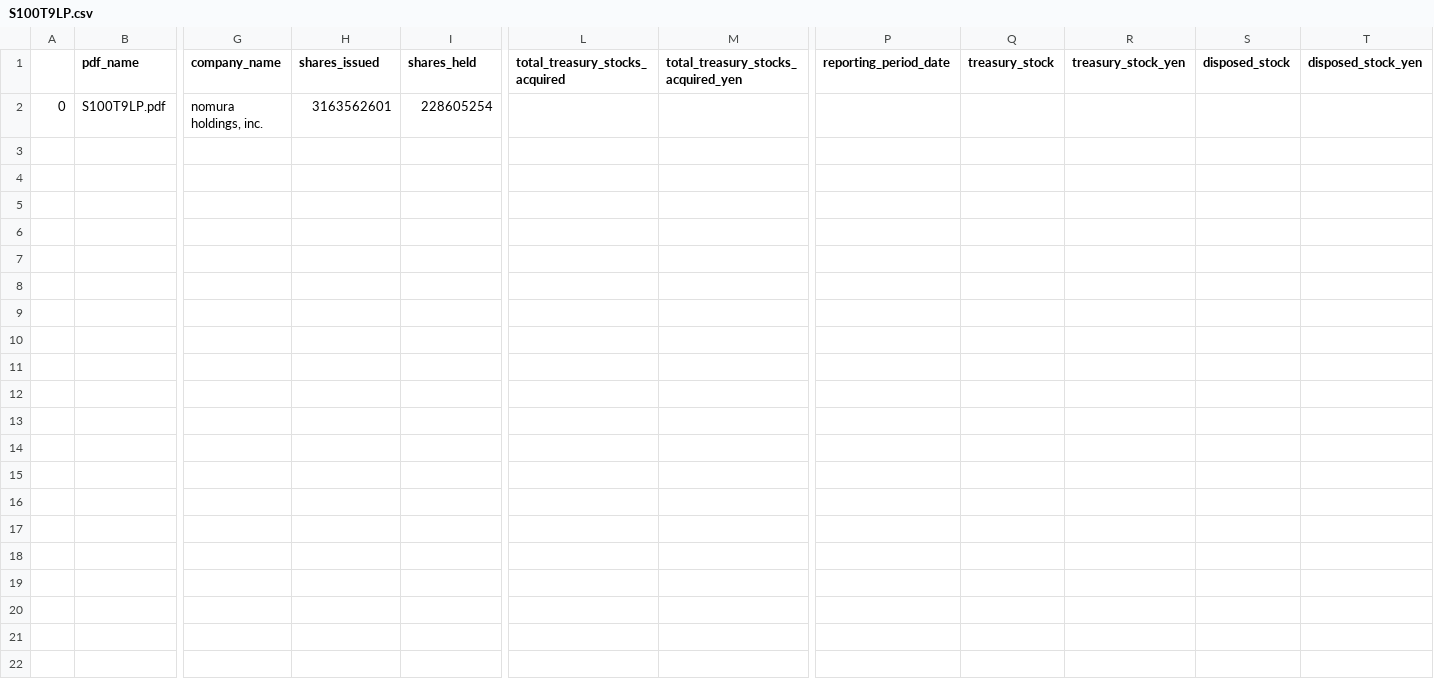
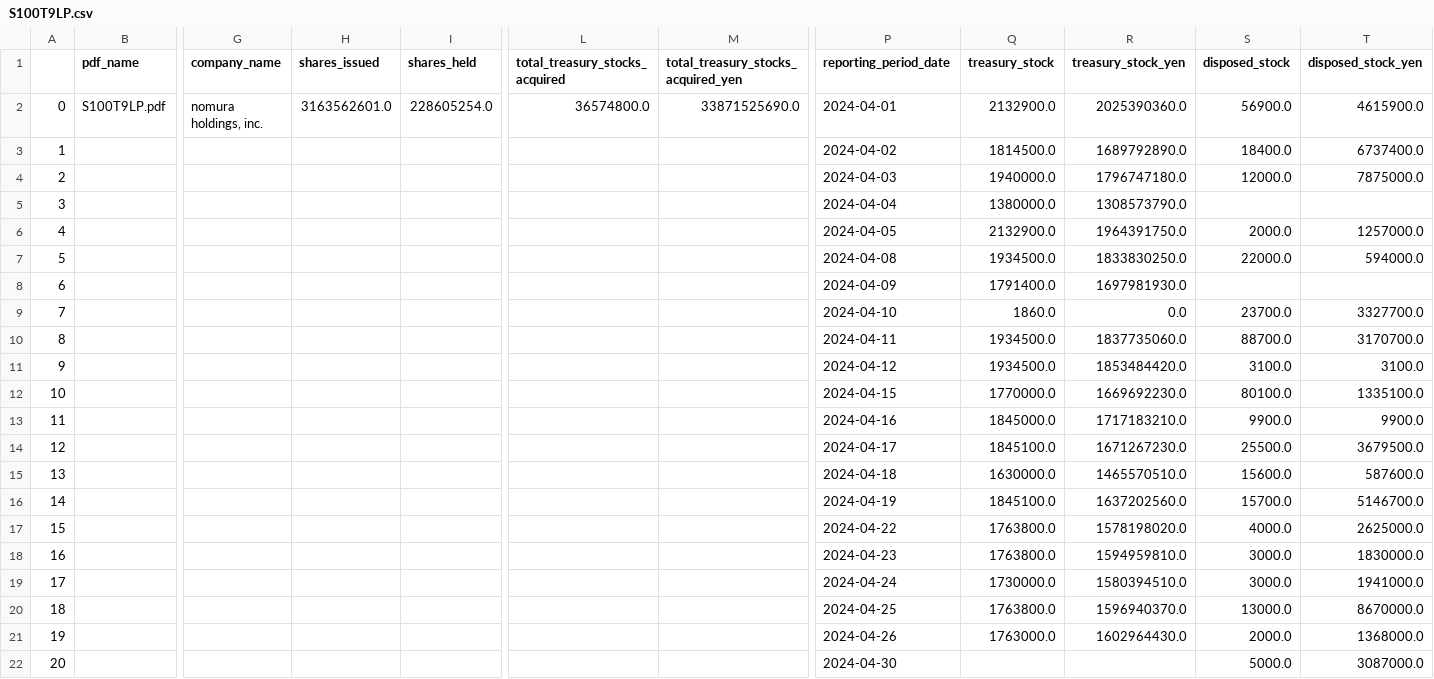
Before and after one commit to justy3/pyhelp, a CSV file: jpy_parser/data/S100T9LP.csv, drawn as a sheet; only a part is shown, gaps mark what is left out; rows hold the shown columns only; the diff names each change by its address in the sheet, - before the commit and + after, or states it on an @@ line.

```diff
--- a/jpy_parser/data/S100T9LP.csv
+++ b/jpy_parser/data/S100T9LP.csv
-H2 (shares_issued): 3163562601
+H2 (shares_issued): 3163562601.0
-I2 (shares_held): 228605254
+I2 (shares_held): 228605254.0
-L2 (total_treasury_stocks_acquired): (empty)
+L2 (total_treasury_stocks_acquired): 36574800.0
-M2: (empty)
+M2: 33871525690.0
-P2 (reporting_period_date): (empty)
+P2 (reporting_period_date): 2024-04-01
-Q2 (treasury_stock): (empty)
+Q2 (treasury_stock): 2132900.0
-R2 (treasury_stock_yen): (empty)
+R2 (treasury_stock_yen): 2025390360.0
-S2 (disposed_stock): (empty)
+S2 (disposed_stock): 56900.0
-T2 (disposed_stock_yen): (empty)
+T2 (disposed_stock_yen): 4615900.0
+row 3: 1 |  |  |  |  |  |  | 2024-04-02 | 1814500.0 | 1689792890.0 | 18400.0 | 6737400.0
+row 4: 2 |  |  |  |  |  |  | 2024-04-03 | 1940000.0 | 1796747180.0 | 12000.0 | 7875000.0
+row 5: 3 |  |  |  |  |  |  | 2024-04-04 | 1380000.0 | 1308573790.0
+row 6: 4 |  |  |  |  |  |  | 2024-04-05 | 2132900.0 | 1964391750.0 | 2000.0 | 1257000.0
+row 7: 5 |  |  |  |  |  |  | 2024-04-08 | 1934500.0 | 1833830250.0 | 22000.0 | 594000.0
+row 8: 6 |  |  |  |  |  |  | 2024-04-09 | 1791400.0 | 1697981930.0
+row 9: 7 |  |  |  |  |  |  | 2024-04-10 | 1860.0 | 0.0 | 23700.0 | 3327700.0
+row 10: 8 |  |  |  |  |  |  | 2024-04-11 | 1934500.0 | 1837735060.0 | 88700.0 | 3170700.0
+row 11: 9 |  |  |  |  |  |  | 2024-04-12 | 1934500.0 | 1853484420.0 | 3100.0 | 3100.0
+row 12: 10 |  |  |  |  |  |  | 2024-04-15 | 1770000.0 | 1669692230.0 | 80100.0 | 1335100.0
+row 13: 11 |  |  |  |  |  |  | 2024-04-16 | 1845000.0 | 1717183210.0 | 9900.0 | 9900.0
+row 14: 12 |  |  |  |  |  |  | 2024-04-17 | 1845100.0 | 1671267230.0 | 25500.0 | 3679500.0
+row 15: 13 |  |  |  |  |  |  | 2024-04-18 | 1630000.0 | 1465570510.0 | 15600.0 | 587600.0
+row 16: 14 |  |  |  |  |  |  | 2024-04-19 | 1845100.0 | 1637202560.0 | 15700.0 | 5146700.0
+row 17: 15 |  |  |  |  |  |  | 2024-04-22 | 1763800.0 | 1578198020.0 | 4000.0 | 2625000.0
+row 18: 16 |  |  |  |  |  |  | 2024-04-23 | 1763800.0 | 1594959810.0 | 3000.0 | 1830000.0
+row 19: 17 |  |  |  |  |  |  | 2024-04-24 | 1730000.0 | 1580394510.0 | 3000.0 | 1941000.0
+row 20: 18 |  |  |  |  |  |  | 2024-04-25 | 1763800.0 | 1596940370.0 | 13000.0 | 8670000.0
+row 21: 19 |  |  |  |  |  |  | 2024-04-26 | 1763000.0 | 1602964430.0 | 2000.0 | 1368000.0
+row 22: 20 |  |  |  |  |  |  | 2024-04-30 |  |  | 5000.0 | 3087000.0
```
Also changed, not shown: 1 other file.
